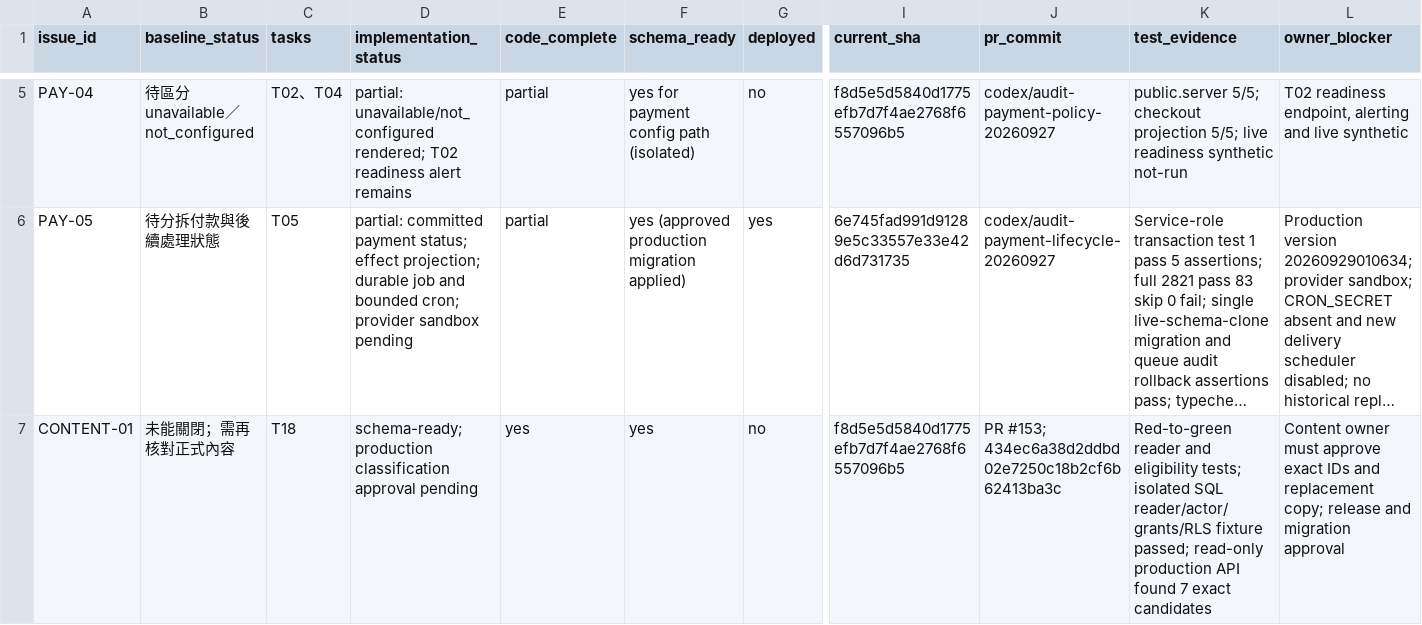
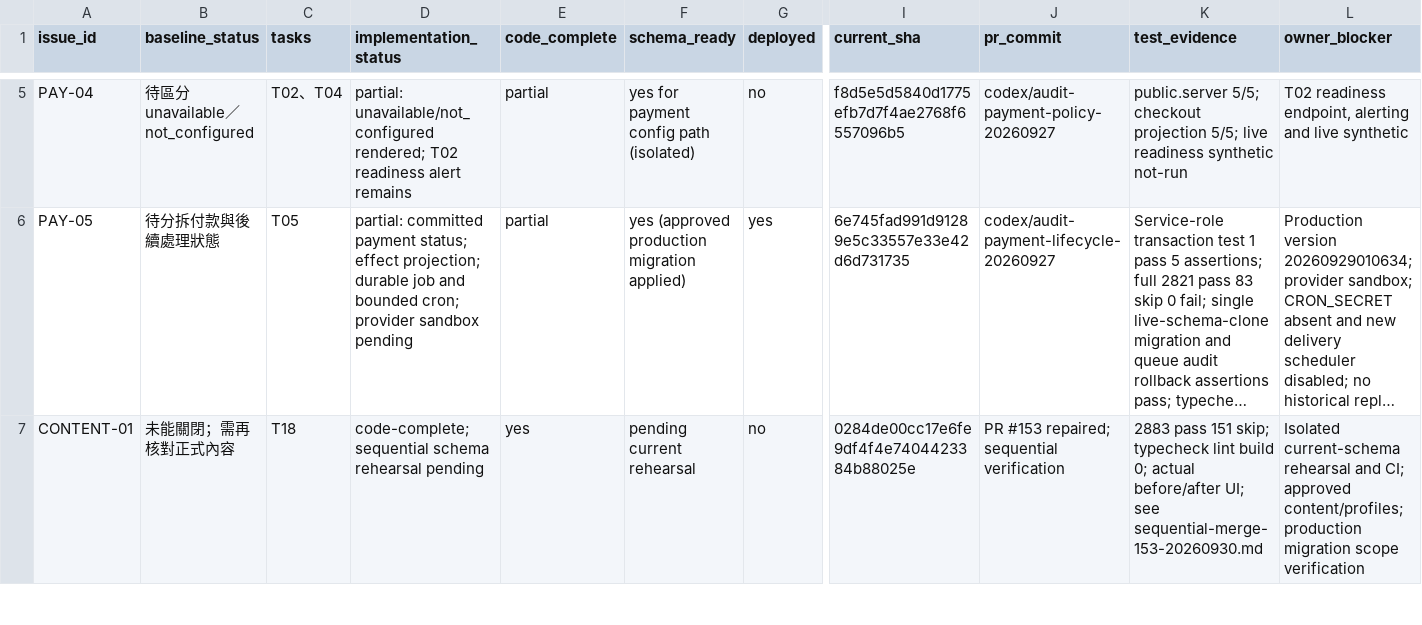
Before and after one commit to YNWAforever/hkscda, a CSV file: docs/evidence/audit-remediation-20260927/tracker.csv, drawn as a sheet; only a part is shown, gaps mark what is left out; long unchanged cells end in …; the diff covers the shown part only; the diff names each change by its address in the sheet, - before the commit and + after, or states it on an @@ line.

```diff
--- a/docs/evidence/audit-remediation-20260927/tracker.csv
+++ b/docs/evidence/audit-remediation-20260927/tracker.csv
-D7 (implementation_status): schema-ready; production classification approval pending
+D7 (implementation_status): code-complete; sequential schema rehearsal pending
-F7 (schema_ready): yes
+F7 (schema_ready): pending current rehearsal
-I7 (current_sha): f8d5e5d5840d1775efb7d7f4ae2768f6557096b5
+I7 (current_sha): 0284de00cc17e6fe9df4f4e7404423384b88025e
-J7 (pr_commit): PR #153; 434ec6a38d2ddbd02e7250c18b2cf6b62413ba3c
+J7 (pr_commit): PR #153 repaired; sequential verification
-K7 (test_evidence): Red-to-green reader and eligibility tests; isolated SQL reader/actor/grants/RLS fixture passed; read-only production API found 7 exact candidates
+K7 (test_evidence): 2883 pass 151 skip; typecheck lint build 0; actual before/after UI; see sequential-merge-153-20260930.md
-L7 (owner_blocker): Content owner must approve exact IDs and replacement copy; release and migration approval
+L7 (owner_blocker): Isolated current-schema rehearsal and CI; approved content/profiles; production migration scope verification
```
Also changed, not shown: 12 edited cells elsewhere in this file, docs/superpowers/plans/2026-09-27-audit-remediation/HKSCDA_Remediation_Tracker.csv, 16 other files.
